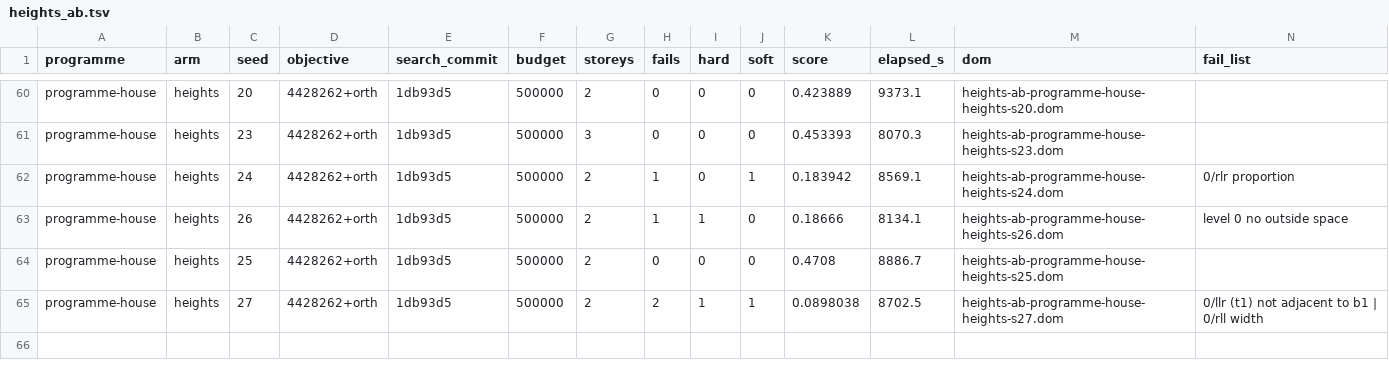
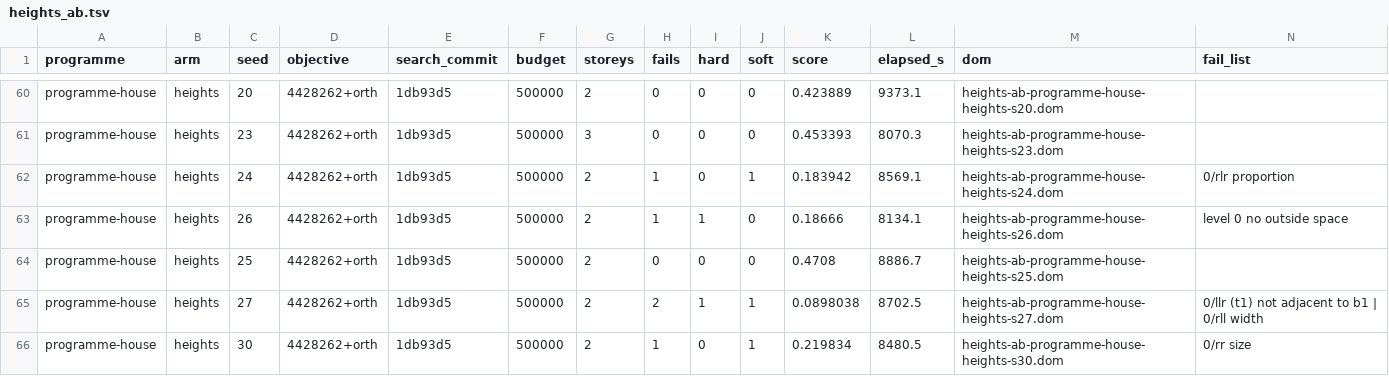
Before and after one commit to brunopostle/homemaker-layout, a TSV file: experiments/results/heights_ab.tsv, drawn as a sheet; only a part is shown, gaps mark what is left out.

```diff
--- a/experiments/results/heights_ab.tsv
+++ b/experiments/results/heights_ab.tsv
@@ -65 +65,2 @@ programme-house	heights	25	4428262+orth	1db93d5	500000	2	0	0	0	0.4708	8886.7	hei
 programme-house	heights	27	4428262+orth	1db93d5	500000	2	2	1	1	0.0898038	8702.5	heights-ab-programme-house-heights-s27.dom	0/llr (t1) not adjacent to b1 | 0/rll width
+programme-house	heights	30	4428262+orth	1db93d5	500000	2	1	0	1	0.219834	8480.5	heights-ab-programme-house-heights-s30.dom	0/rr size
```
Also changed, not shown: 1 other file.
